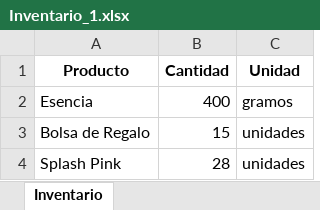
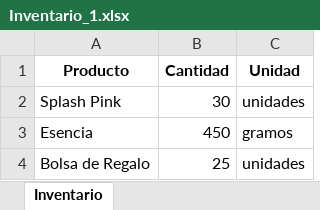
Before and after one commit to lucurban/TiendApp, an Excel workbook: Inventario_1.xlsx, sheet Inventario, drawn as a sheet; values as stored, in another font and other column widths than the file's, no borders; removed rows and columns are numbered as before the commit, all else as after; the diff names each change by its address in the sheet, - before the commit and + after, or states it on an @@ line.

```diff
--- a/Inventario_1.xlsx (sheet Inventario)
+++ b/Inventario_1.xlsx (sheet Inventario)
+row 2: Splash Pink | 30 | unidades
-B3 (Cantidad): 400
+B3 (Cantidad): 450
-B4 (Cantidad): 15
+B4 (Cantidad): 25
-row 4: Splash Pink | 28 | unidades
```
Also changed, not shown: Inventario.xlsx, 2 other files.
